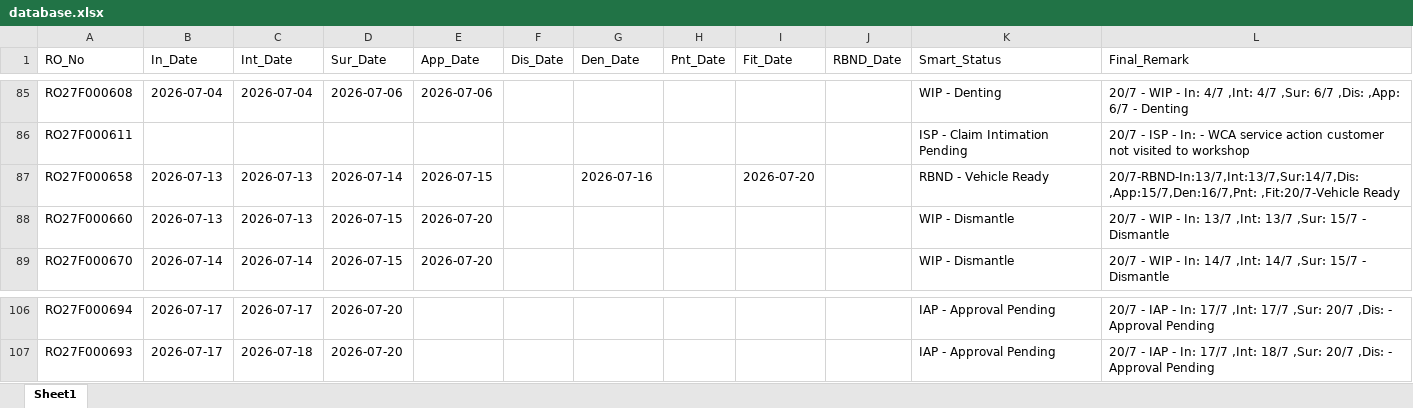
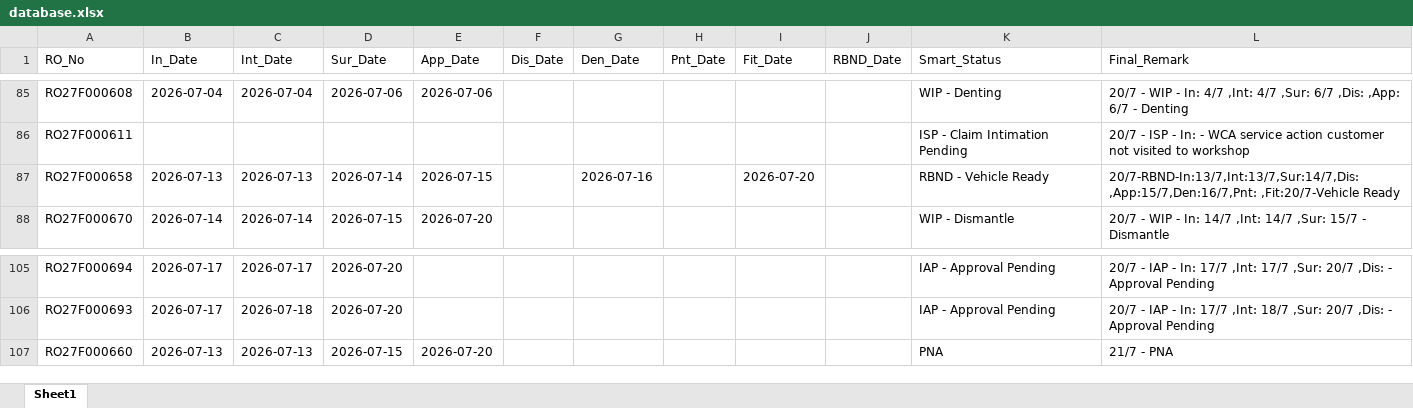
Before and after one commit to mowais05/Remark_update, an Excel workbook: database.xlsx, sheet Sheet1, drawn as a sheet; only a part is shown, gaps mark what is left out; values as stored, in another font and other column widths than the file's, no borders; removed rows and columns are numbered as before the commit, all else as after; the diff names each change by its address in the sheet, - before the commit and + after, or states it on an @@ line.

Commit message:
Update Database

```diff
--- a/database.xlsx (sheet Sheet1)
+++ b/database.xlsx (sheet Sheet1)
-row 88: RO27F000660 | 2026-07-13 | 2026-07-13 | 2026-07-15 | 2026-07-20 |  |  |  |  |  | WIP - Dismantle | 20/7 - WIP - In: 13/7 ,Int: 13/7 ,Sur: 15/7 - Dismantle
+row 107: RO27F000660 | 2026-07-13 | 2026-07-13 | 2026-07-15 | 2026-07-20 |  |  |  |  |  | PNA | 21/7 - PNA
```
